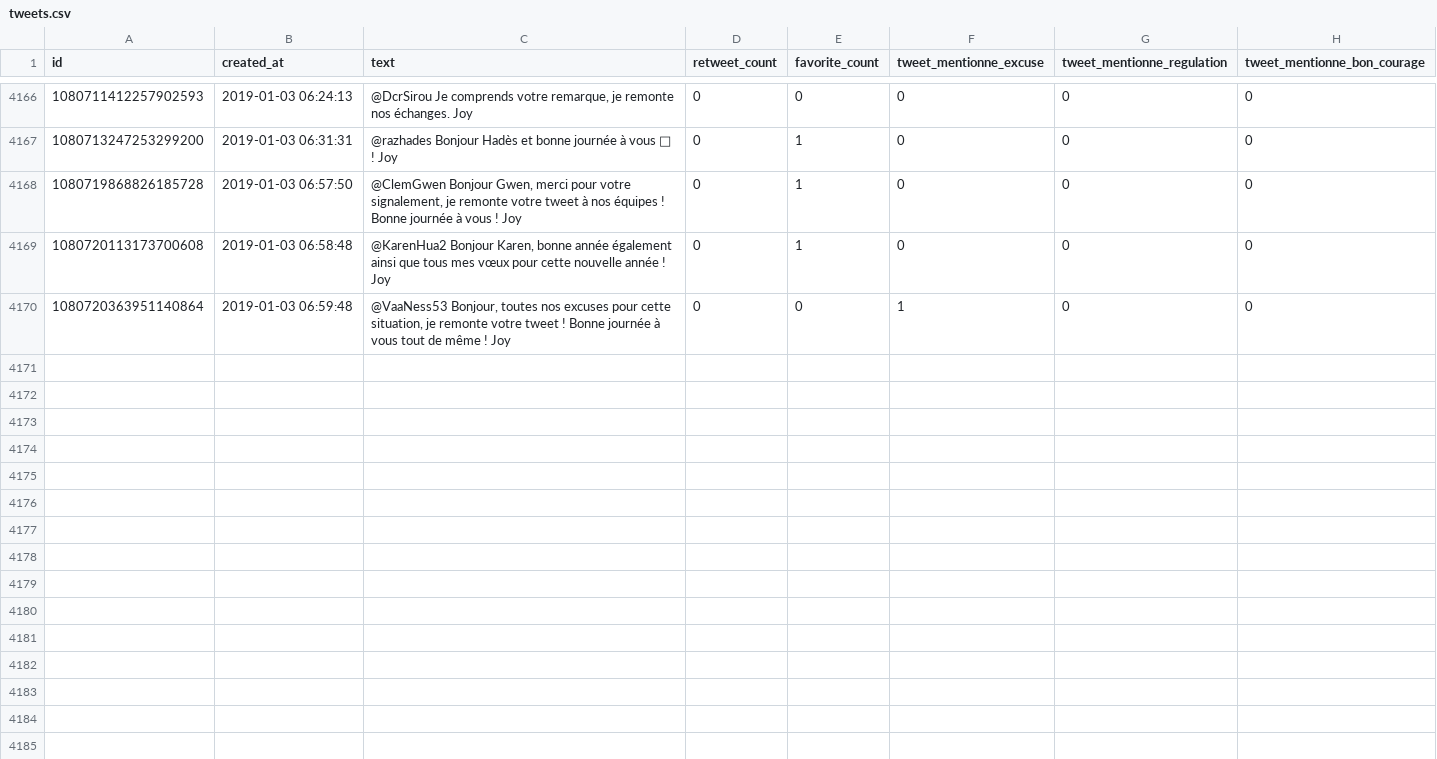
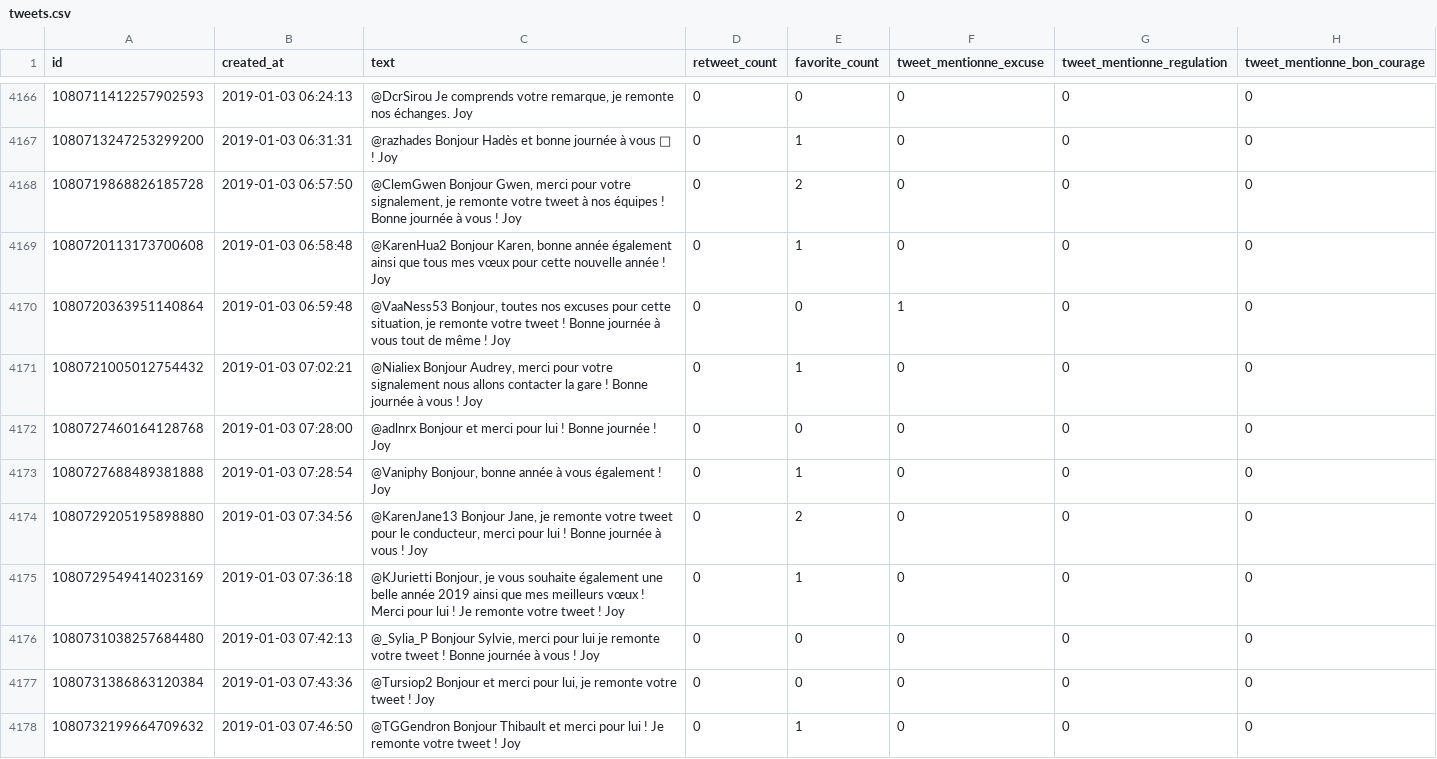
Before and after one commit to AntoineAugusti/tweets-rerb, a CSV file: tweets.csv, drawn as a sheet; only a part is shown, gaps mark what is left out; the diff names each change by its address in the sheet, - before the commit and + after, or states it on an @@ line.

Commit message:
New tweets at 2019-01-03T08:00:49Z [skip ci]

```diff
--- a/tweets.csv
+++ b/tweets.csv
-E4168 (favorite_count): 1
+E4168 (favorite_count): 2
+row 4171: 1080721005012754432 | 2019-01-03 07:02:21 | @Nialiex Bonjour Audrey, merci pour votre signalement nous allons contacter la gare ! Bonne journée à vous ! Joy | 0 | 1 | 0 | 0 | 0
+row 4172: 1080727460164128768 | 2019-01-03 07:28:00 | @adlnrx Bonjour et merci pour lui ! Bonne journée ! Joy | 0 | 0 | 0 | 0 | 0
+row 4173: 1080727688489381888 | 2019-01-03 07:28:54 | @Vaniphy Bonjour, bonne année à vous également ! Joy | 0 | 1 | 0 | 0 | 0
+row 4174: 1080729205195898880 | 2019-01-03 07:34:56 | @KarenJane13 Bonjour Jane, je remonte votre tweet pour le conducteur, merci pour lui ! Bonne journée à vous ! Joy | 0 | 2 | 0 | 0 | 0
+row 4175: 1080729549414023169 | 2019-01-03 07:36:18 | @KJurietti Bonjour, je vous souhaite également une belle année 2019 ainsi que mes meilleurs vœux ! Merci pour lui ! Je remonte votre tweet ! Joy | 0 | 1 | 0 | 0 | 0
+row 4176: 1080731038257684480 | 2019-01-03 07:42:13 | @_Sylia_P Bonjour Sylvie, merci pour lui je remonte votre tweet ! Bonne journée à vous ! Joy | 0 | 0 | 0 | 0 | 0
+row 4177: 1080731386863120384 | 2019-01-03 07:43:36 | @Tursiop2 Bonjour et merci pour lui, je remonte votre tweet ! Joy | 0 | 0 | 0 | 0 | 0
+row 4178: 1080732199664709632 | 2019-01-03 07:46:50 | @TGGendron Bonjour Thibault et merci pour lui ! Je remonte votre tweet ! Joy | 0 | 1 | 0 | 0 | 0
```
